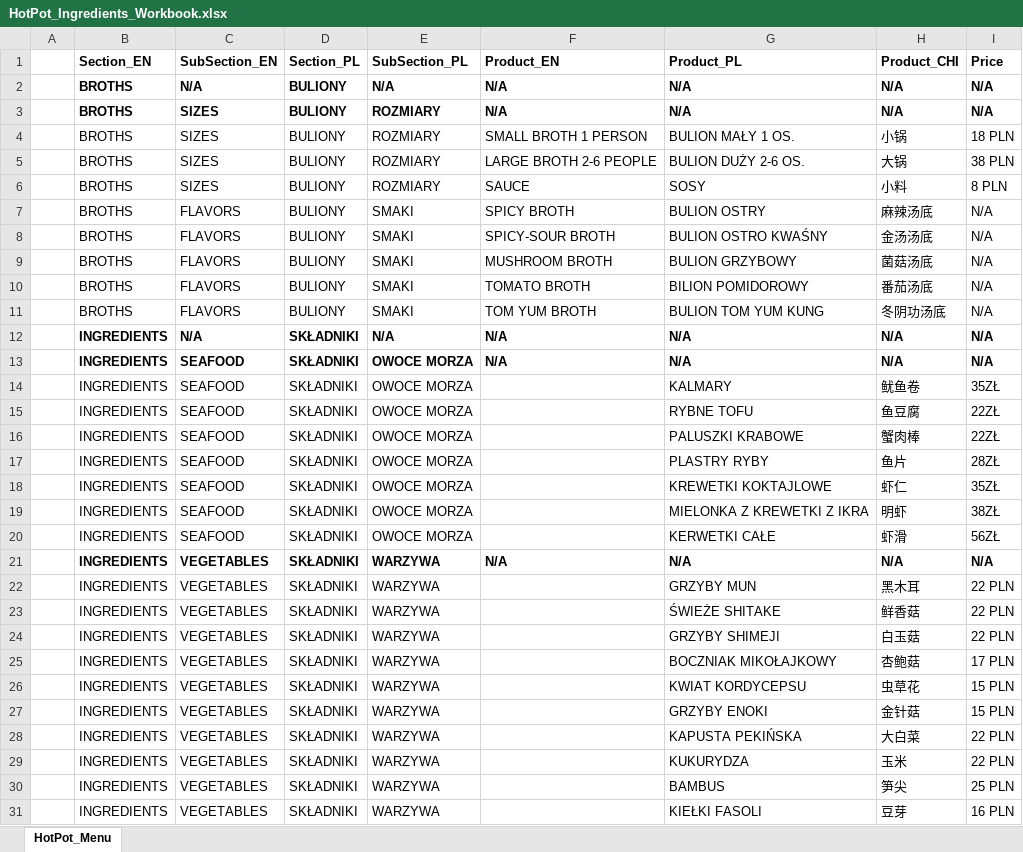
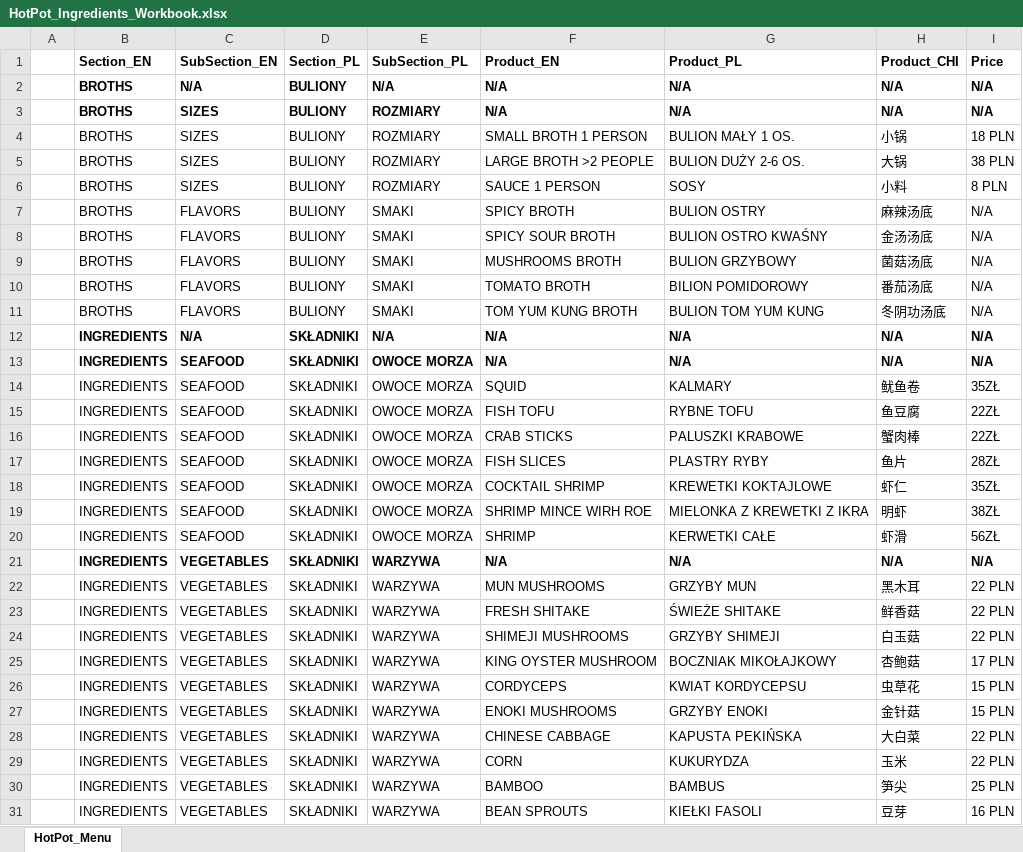
Before and after one commit to JakupBee/HotPotWorld, an Excel workbook: Menu/HotPot_Ingredients_Workbook.xlsx, sheet HotPot_Menu, drawn as a sheet; only a part is shown; values as stored, in another font and other column widths than the file's, no borders; the diff covers the shown part only; the diff names each change by its address in the sheet, - before the commit and + after, or states it on an @@ line.

```diff
--- a/Menu/HotPot_Ingredients_Workbook.xlsx (sheet HotPot_Menu)
+++ b/Menu/HotPot_Ingredients_Workbook.xlsx (sheet HotPot_Menu)
-F5 (Product_EN): LARGE BROTH 2-6 PEOPLE
+F5 (Product_EN): LARGE BROTH >2 PEOPLE
-F6 (Product_EN): SAUCE
+F6 (Product_EN): SAUCE 1 PERSON
-F8 (Product_EN): SPICY-SOUR BROTH
+F8 (Product_EN): SPICY SOUR BROTH
-F9 (Product_EN): MUSHROOM BROTH
+F9 (Product_EN): MUSHROOMS BROTH
-F11 (Product_EN): TOM YUM BROTH
+F11 (Product_EN): TOM YUM KUNG BROTH
-F14 (Product_EN): (empty)
+F14 (Product_EN): SQUID
-F15 (Product_EN): (empty)
+F15 (Product_EN): FISH TOFU
-F16 (Product_EN): (empty)
+F16 (Product_EN): CRAB STICKS
-F17 (Product_EN): (empty)
+F17 (Product_EN): FISH SLICES
-F18 (Product_EN): (empty)
+F18 (Product_EN): COCKTAIL SHRIMP
-F19 (Product_EN): (empty)
+F19 (Product_EN): SHRIMP MINCE WIRH ROE
-F20 (Product_EN): (empty)
+F20 (Product_EN): SHRIMP
-F22 (Product_EN): (empty)
+F22 (Product_EN): MUN MUSHROOMS
-F23 (Product_EN): (empty)
+F23 (Product_EN): FRESH SHITAKE
-F24 (Product_EN): (empty)
+F24 (Product_EN): SHIMEJI MUSHROOMS
-F25 (Product_EN): (empty)
+F25 (Product_EN): KING OYSTER MUSHROOM
-F26 (Product_EN): (empty)
+F26 (Product_EN): CORDYCEPS
-F27 (Product_EN): (empty)
+F27 (Product_EN): ENOKI MUSHROOMS
-F28 (Product_EN): (empty)
+F28 (Product_EN): CHINESE CABBAGE
-F29 (Product_EN): (empty)
+F29 (Product_EN): CORN
-F30 (Product_EN): (empty)
+F30 (Product_EN): BAMBOO
-F31 (Product_EN): (empty)
+F31 (Product_EN): BEAN SPROUTS
```
Also changed, not shown: 49 edited cells elsewhere in this sheet, 19 other files.
